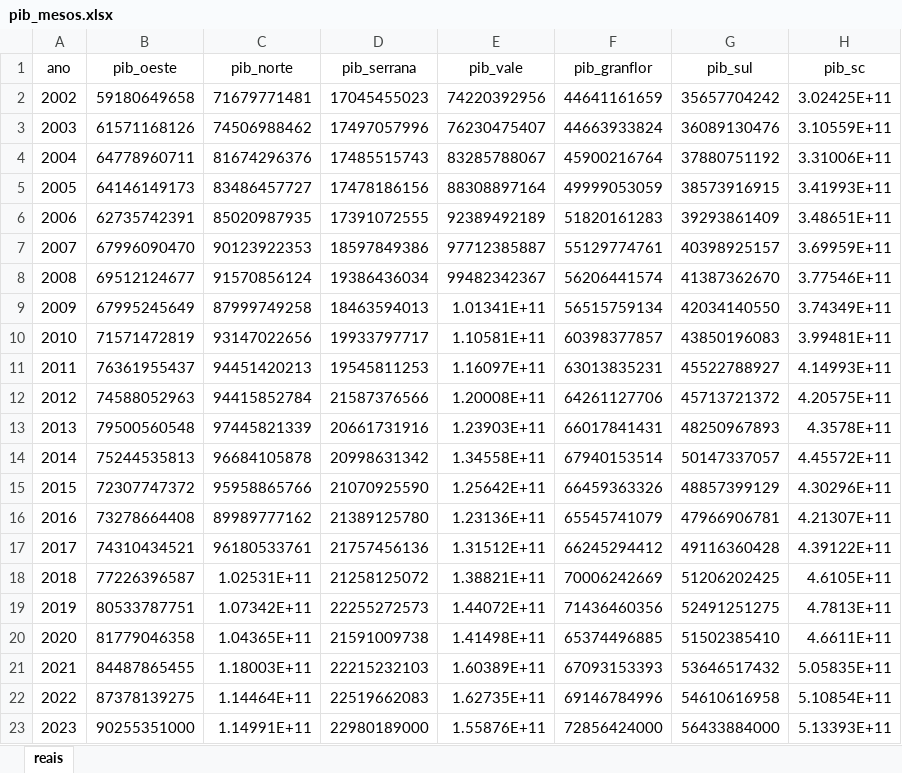
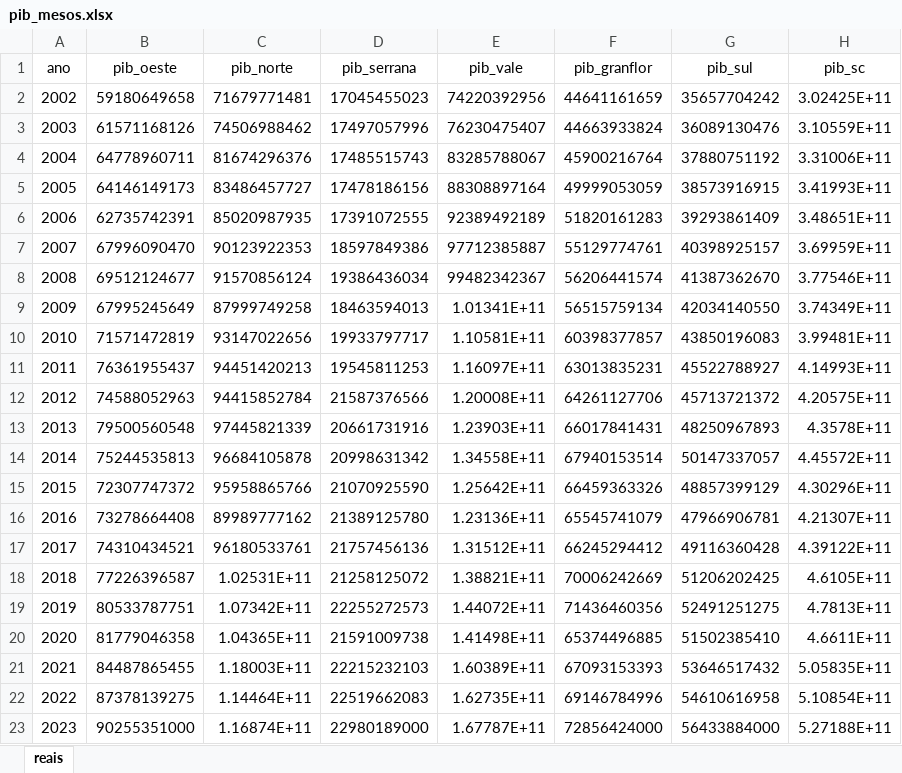
Before and after one commit to matheusrosa-obs/proj_munic_sc, an Excel workbook: Dados/Brutos/pib_mesos.xlsx, sheet reais, drawn as a sheet; values as stored, in another font and other column widths than the file's, no borders; the diff names each change by its address in the sheet, - before the commit and + after, or states it on an @@ line.

```diff
--- a/Dados/Brutos/pib_mesos.xlsx (sheet reais)
+++ b/Dados/Brutos/pib_mesos.xlsx (sheet reais)
-C23 (pib_norte): 1.14991E+11
+C23 (pib_norte): 1.16874E+11
-E23 (pib_vale): 1.55876E+11
+E23 (pib_vale): 1.67787E+11
-H23 (pib_sc): 5.13393E+11
+H23 (pib_sc): 5.27188E+11
```
Also changed, not shown: Dados/Brutos/pib_munic.xlsx, Dados/Brutos/pib_sc.xlsx, 6 other files.
